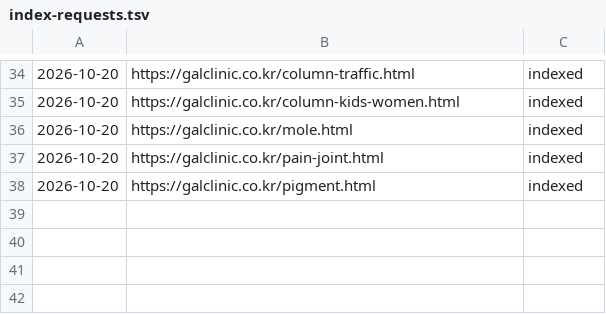
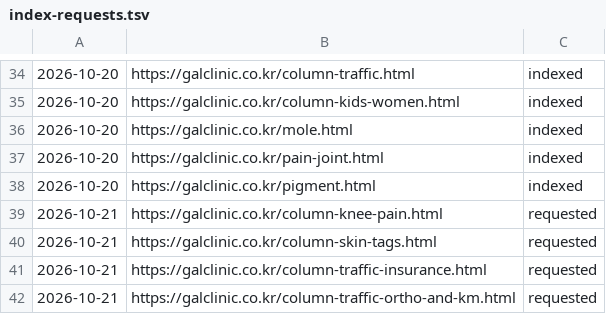
Before and after one commit to gal0122/gal0122.github.io, a TSV file: tools/index-requests.tsv, drawn as a sheet; only a part is shown, gaps mark what is left out.

```diff
--- a/tools/index-requests.tsv
+++ b/tools/index-requests.tsv
@@ -38 +38,5 @@
 2026-10-20	https://galclinic.co.kr/pigment.html	indexed
+2026-10-21	https://galclinic.co.kr/column-knee-pain.html	requested
+2026-10-21	https://galclinic.co.kr/column-skin-tags.html	requested
+2026-10-21	https://galclinic.co.kr/column-traffic-insurance.html	requested
+2026-10-21	https://galclinic.co.kr/column-traffic-ortho-and-km.html	requested
```
